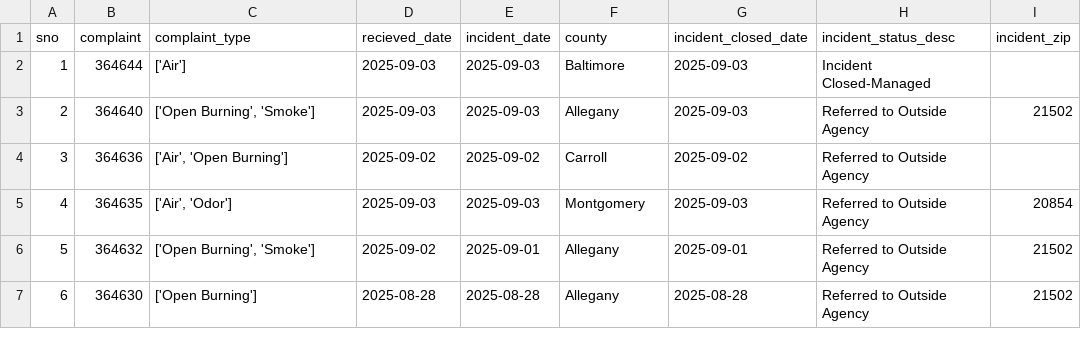
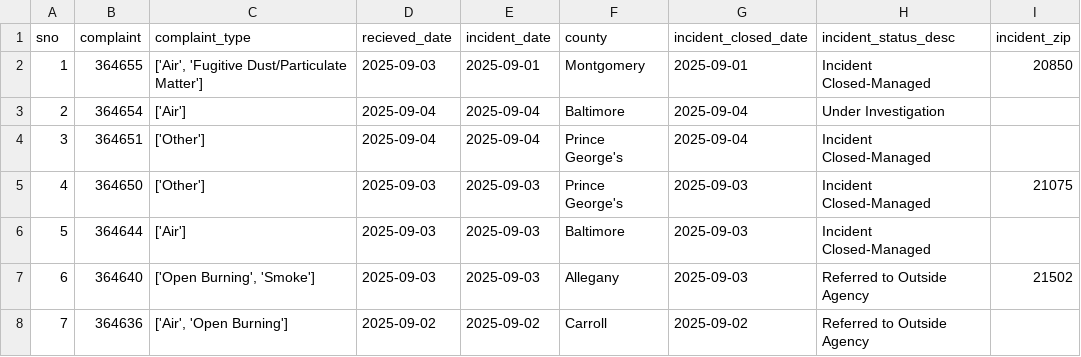
Before and after one commit to gguerrei/live-nicar-pipeline, a CSV file: exported_data/all_complaints.csv, drawn as a sheet; only a part is shown; the shorter side is filled out with more unchanged rows; addresses are those after the commit; the diff names each change by its address in the sheet, - before the commit and + after, or states it on an @@ line.

```diff
--- a/exported_data/all_complaints.csv
+++ b/exported_data/all_complaints.csv
+row 2: 1 | 364655 | ['Air', 'Fugitive Dust/Particulate Matter'] | 2025-09-03 | 2025-09-01 | Montgomery | 2025-09-01 | Incident Closed-Managed | 20850
+row 3: 2 | 364654 | ['Air'] | 2025-09-04 | 2025-09-04 | Baltimore | 2025-09-04 | Under Investigation
+row 4: 3 | 364651 | ['Other'] | 2025-09-04 | 2025-09-04 | Prince George's | 2025-09-04 | Incident Closed-Managed
+row 5: 4 | 364650 | ['Other'] | 2025-09-03 | 2025-09-03 | Prince George's | 2025-09-03 | Incident Closed-Managed | 21075
@@ column A (sno) renumbered from row 6 down @@
```
Also changed, not shown: exported_data/invalid_counties.csv.
